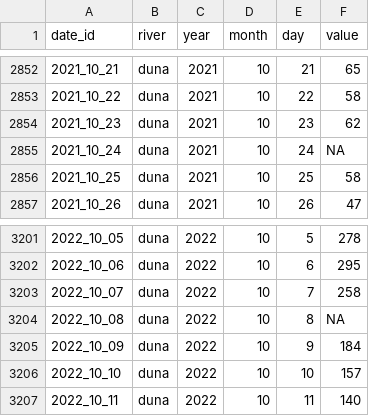
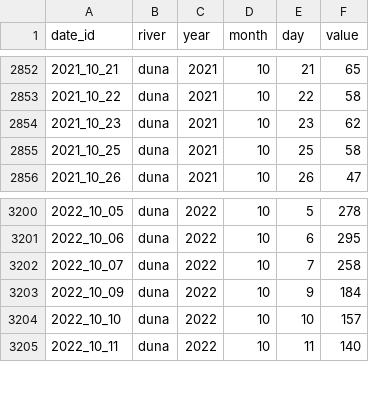
Before and after one commit to KrisX03/Extreme_Value_Theory_on_river_water_levels, a CSV file: data/river_data_duna_14_24.csv, drawn as a sheet; only a part is shown, gaps mark what is left out; the diff names each change by its address in the sheet, - before the commit and + after, or states it on an @@ line.

```diff
--- a/data/river_data_duna_14_24.csv
+++ b/data/river_data_duna_14_24.csv
-row 2855: 2021_10_24 | duna | 2021 | 10 | 24 | NA
-row 3204: 2022_10_08 | duna | 2022 | 10 | 8 | NA
```
Also changed, not shown: 3 other files.
